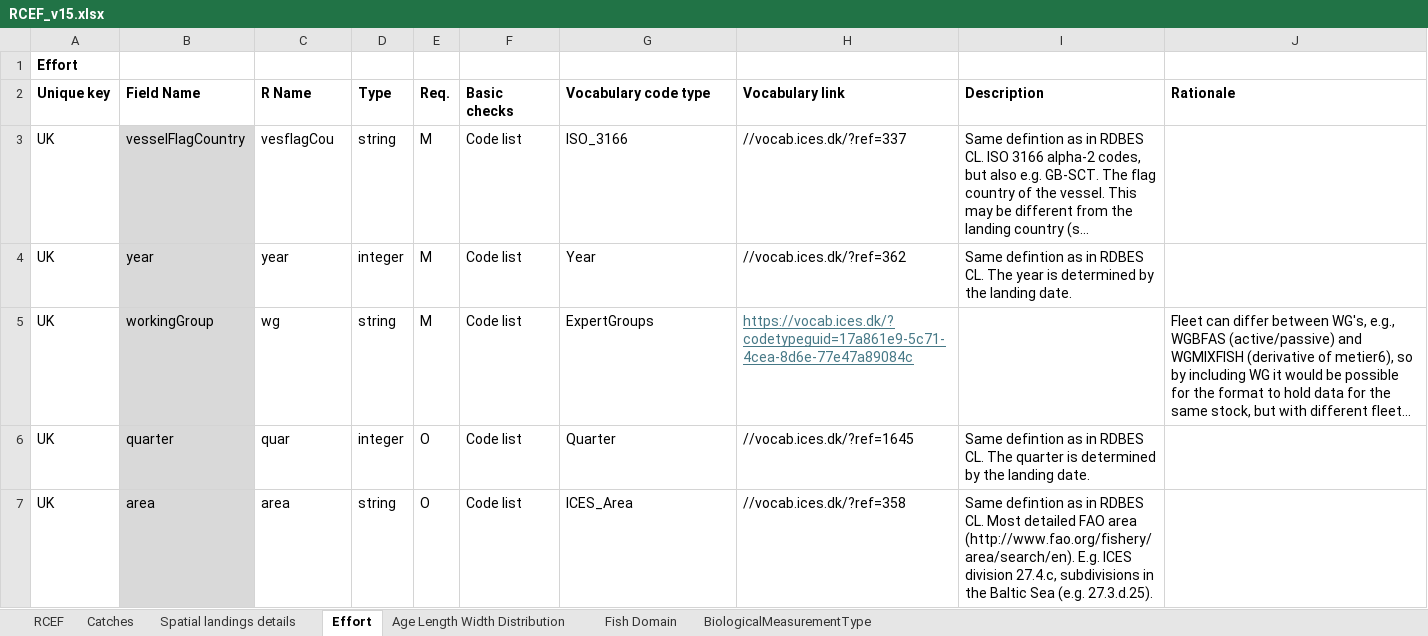
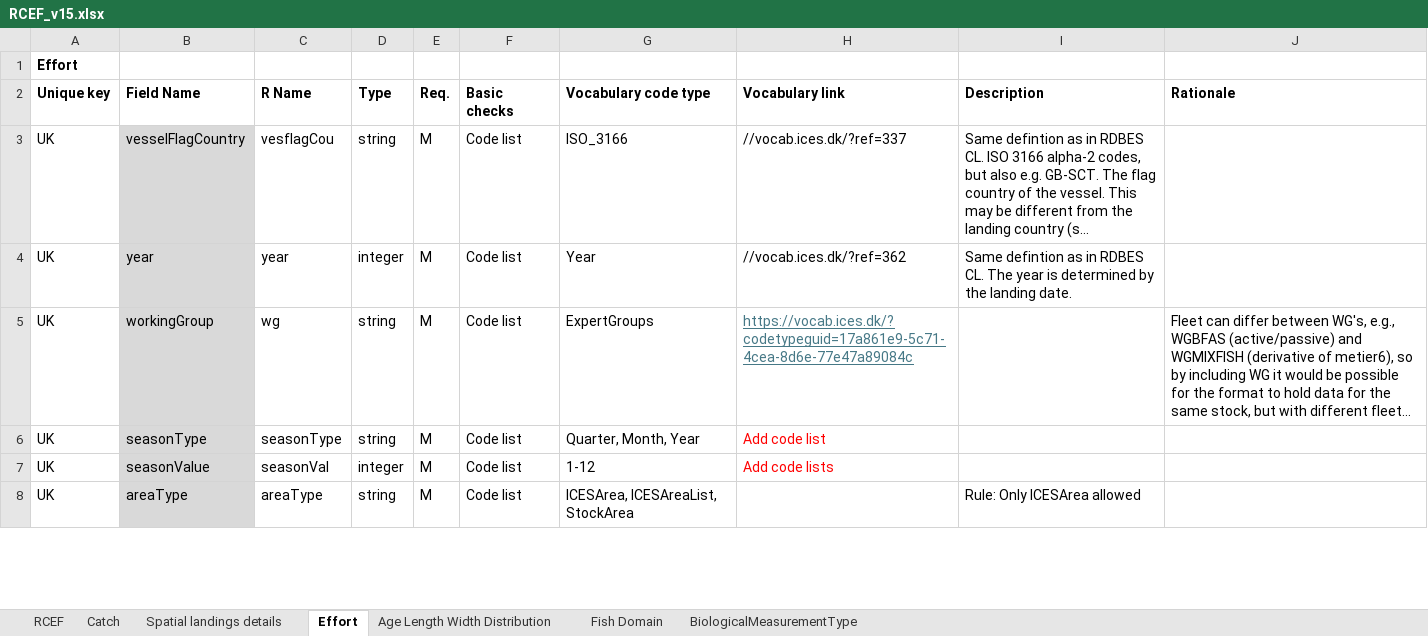
Before and after one commit to ices-tools-dev/RDBESstockCoord, an Excel workbook: WGRDBESstockCoord/format/RCEF_v15.xlsx, sheet Effort, drawn as a sheet; only a part is shown; long unchanged cells end in …; values as stored, in another font and other column widths than the file's, no borders; removed rows and columns are numbered as before the commit, all else as after; the diff covers the shown part only; the diff names each change by its address in the sheet, - before the commit and + after, or states it on an @@ line.

```diff
--- a/WGRDBESstockCoord/format/RCEF_v15.xlsx (sheet Effort)
+++ b/WGRDBESstockCoord/format/RCEF_v15.xlsx (sheet Effort)
-sheet tab: Catches
+sheet tab: Catch
-row 6: UK | quarter | quar | integer | O | Code list | Quarter | //vocab.ices.dk/?ref=1645 | Same defintion as in RDBES CL. The quarter is determined by the landing date.
-row 7: UK | area | area | string | O | Code list | ICES_Area | //vocab.ices.dk/?ref=358 | Same defintion as in RDBES CL. Most detailed FAO area (http://www.fao.org/fishery/area/search/en). E.g. ICES division 27.4.c, subdivisions in the Baltic Sea (e.g. 27.3.d.25).
+row 6: UK | seasonType | seasonType | string | M | Code list | Quarter, Month, Year | Add code list
+row 7: UK | seasonValue | seasonVal | integer | M | Code list | 1-12 | Add code lists
+row 8: UK | areaType | areaType | string | M | Code list | ICESArea, ICESAreaList, StockArea |  | Rule: Only ICESArea allowed
```
Also changed, not shown: 2 added rows and 2 edited cells elsewhere in this sheet, sheet RCEF, sheet Spatial landings details, sheet Fish Domain, sheet BiologicalMeasurementType, sheet Catch, sheet Age Length Width Distribution, charts or pictures.
